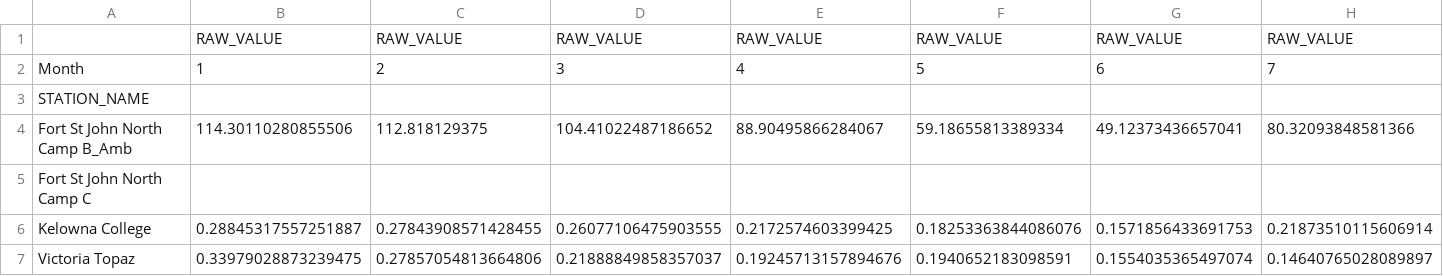
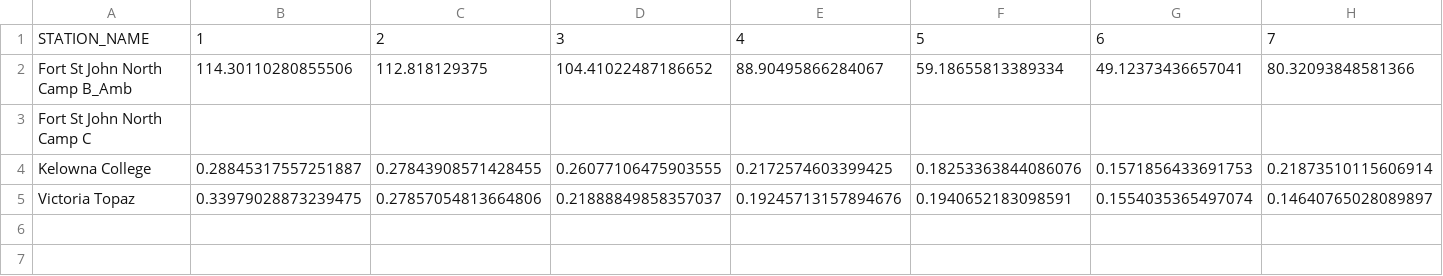
Before and after one commit to June-Skeeter/BCAirQuality, a CSV file: CO_Monthly_Averages.csv, drawn as a sheet; only a part is shown; removed rows and columns are numbered as before the commit, all else as after; rows hold the shown columns only; the diff names each change by its address in the sheet, - before the commit and + after, or states it on an @@ line.

```diff
--- a/CO_Monthly_Averages.csv
+++ b/CO_Monthly_Averages.csv
-row 1:  | RAW_VALUE | RAW_VALUE | RAW_VALUE | RAW_VALUE | RAW_VALUE | RAW_VALUE | RAW_VALUE
-A1: Month
+A1: STATION_NAME
-row 3: STATION_NAME
```
Also changed, not shown: H2S_Monthly_Averages.csv, NO2_Monthly_Averages.csv, 16 other files.
